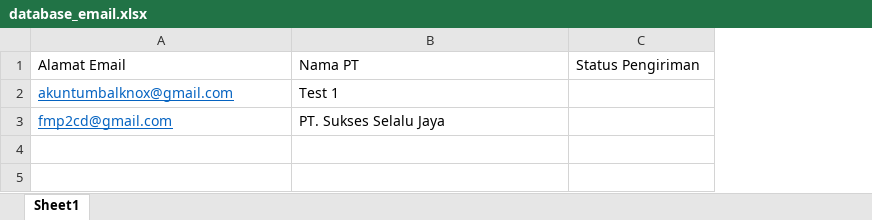
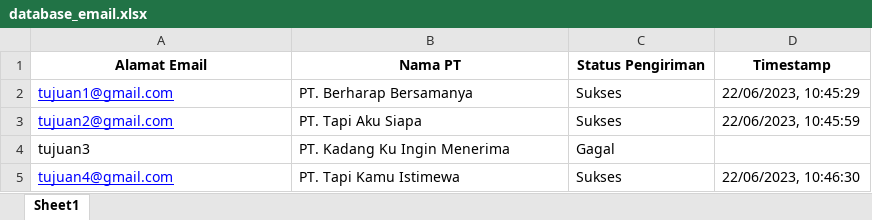
Before and after one commit to fmpfarrel/diesnatmail, an Excel workbook: database_email.xlsx, sheet Sheet1, drawn as a sheet; values as stored, in another font and other column widths than the file's, no borders; removed rows and columns are numbered as before the commit, all else as after; the diff names each change by its address in the sheet, - before the commit and + after, or states it on an @@ line.

```diff
--- a/database_email.xlsx (sheet Sheet1)
+++ b/database_email.xlsx (sheet Sheet1)
+column D (Timestamp), empty
@@ A1:C1 bold: off → on, alignment: left → center @@
-row 2: akuntumbalknox@gmail.com | Test 1
-row 3: fmp2cd@gmail.com | PT. Sukses Selalu Jaya
+row 2: tujuan1@gmail.com | PT. Berharap Bersamanya | Sukses | 22/06/2023, 10:45:29
+row 3: tujuan2@gmail.com | PT. Tapi Aku Siapa | Sukses | 22/06/2023, 10:45:59
+row 4: tujuan3 | PT. Kadang Ku Ingin Menerima | Gagal
+row 5: tujuan4@gmail.com | PT. Tapi Kamu Istimewa | Sukses | 22/06/2023, 10:46:30
```
Also changed, not shown: 3 other files.
